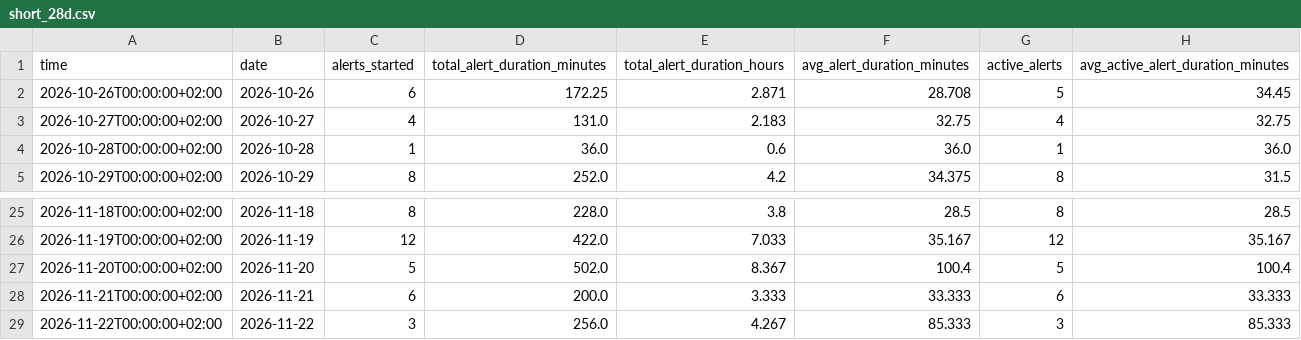
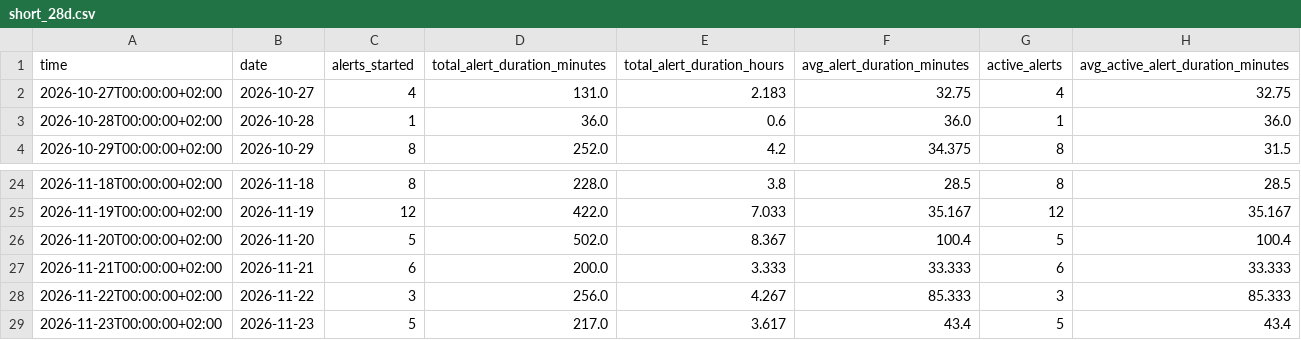
Before and after one commit to olegbalakin-cmyk/kyiv-air-alerts-grafana, a CSV file: kyiv-air-alerts-grafana/data/short_28d.csv, drawn as a sheet; only a part is shown, gaps mark what is left out.

```diff
--- a/kyiv-air-alerts-grafana/data/short_28d.csv
+++ b/kyiv-air-alerts-grafana/data/short_28d.csv
@@ -1,3 +1,2 @@
 time,date,alerts_started,total_alert_duration_minutes,total_alert_duration_hours,avg_alert_duration_minutes,active_alerts,avg_active_alert_duration_minutes
-2026-10-26T00:00:00+02:00,2026-10-26,6,172.25,2.871,28.708,5,34.45
 2026-10-27T00:00:00+02:00,2026-10-27,4,131.0,2.183,32.75,4,32.75
@@ -29 +28,2 @@
 2026-11-22T00:00:00+02:00,2026-11-22,3,256.0,4.267,85.333,3,85.333
+2026-11-23T00:00:00+02:00,2026-11-23,5,217.0,3.617,43.4,5,43.4
```
Also changed, not shown: 12 other files.
